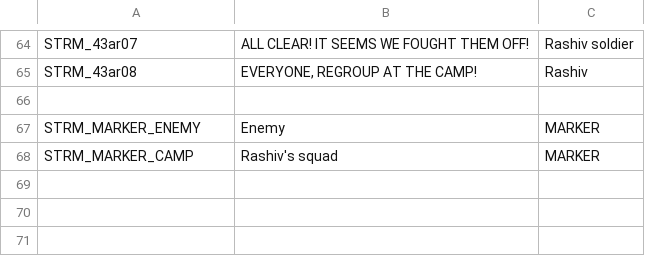
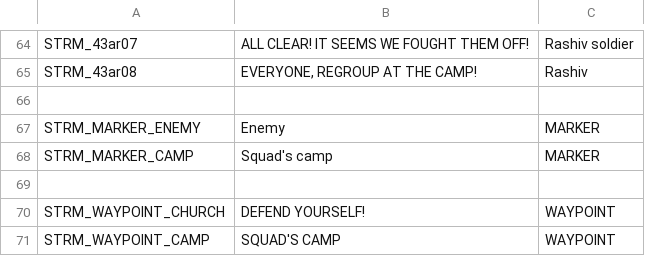
Before and after one commit to Kossyr/dawn, a CSV file: Missions/43aAwakening.Abel/stringtable.csv, drawn as a sheet; only a part is shown, gaps mark what is left out.

Commit message:
[43a] church firefight

```diff
--- a/Missions/43aAwakening.Abel/stringtable.csv
+++ b/Missions/43aAwakening.Abel/stringtable.csv
@@ -67,2 +67,5 @@ STRM_43ar08,"EVERYONE, REGROUP AT THE CAMP!",Rashiv
 STRM_MARKER_ENEMY,"Enemy",MARKER
-STRM_MARKER_CAMP,"Rashiv's squad",MARKER
+STRM_MARKER_CAMP,"Squad's camp",MARKER
+
+STRM_WAYPOINT_CHURCH,"DEFEND YOURSELF!",WAYPOINT
+STRM_WAYPOINT_CAMP,"SQUAD'S CAMP",WAYPOINT
```
Also changed, not shown: 6 other files.
